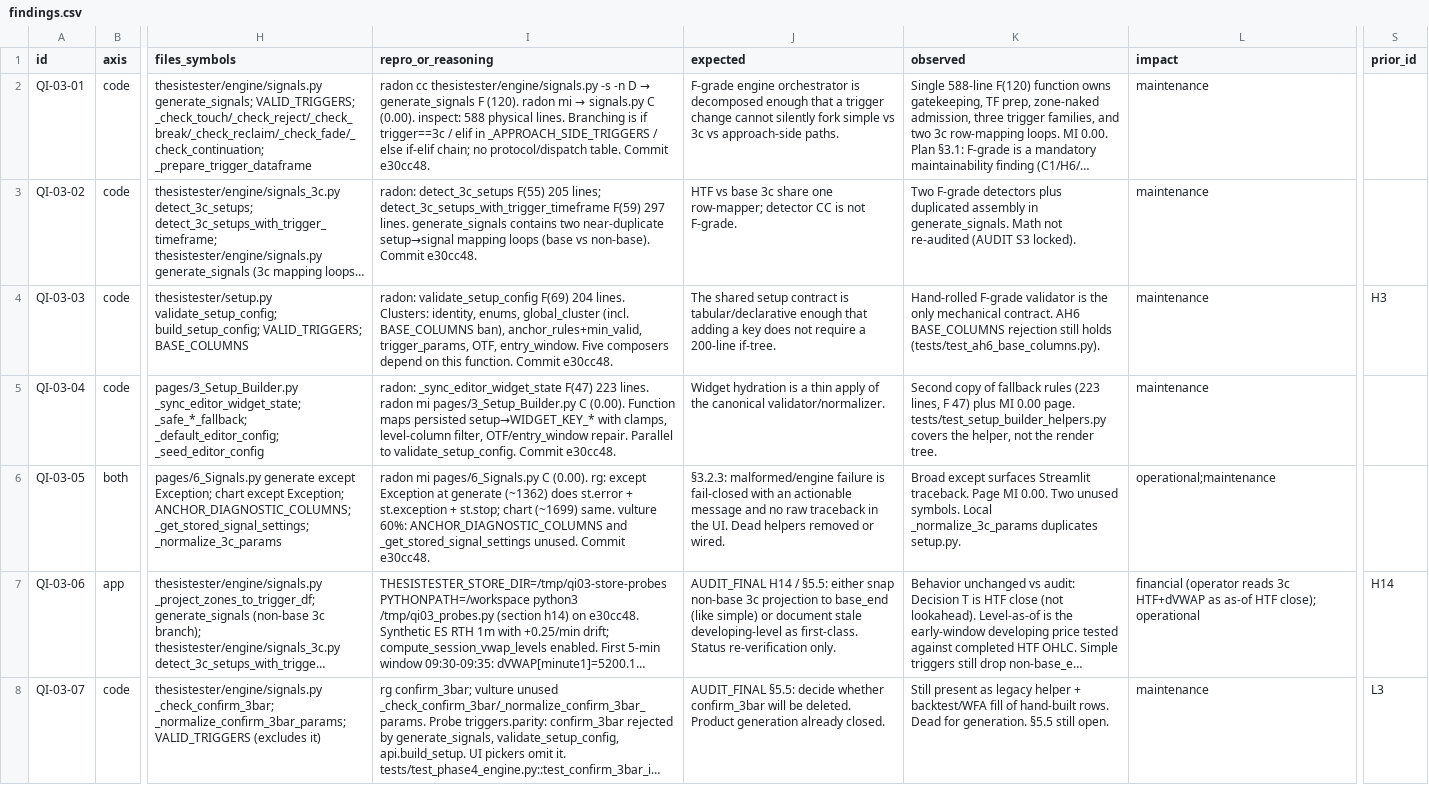
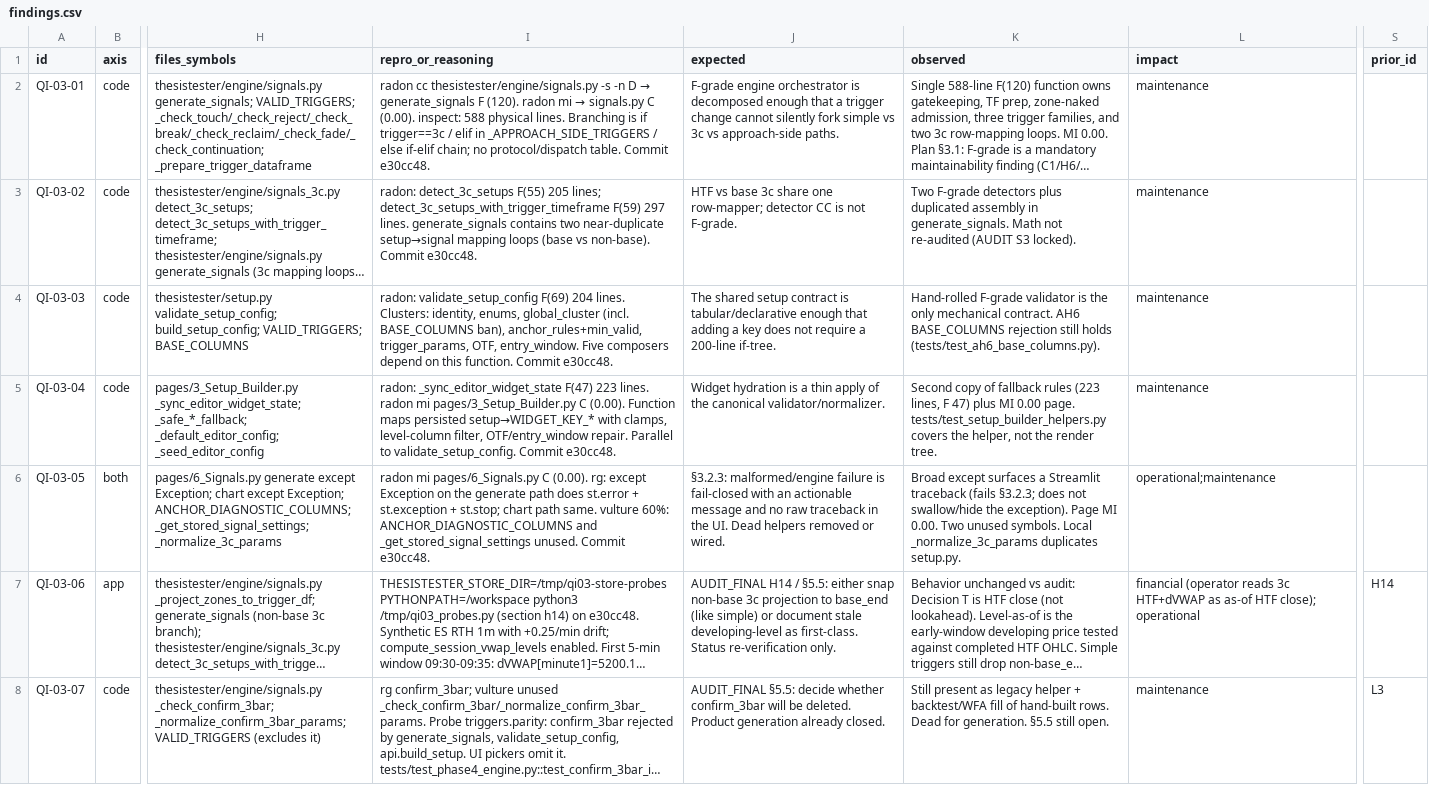
Before and after one commit to AccumuLatata/ThesisTester, a CSV file: docs/quality/findings.csv, drawn as a sheet; only a part is shown, gaps mark what is left out; long unchanged cells end in …; the diff covers the shown part only; the diff names each change by its address in the sheet, - before the commit and + after, or states it on an @@ line.

```diff
--- a/docs/quality/findings.csv
+++ b/docs/quality/findings.csv
-S4 (prior_id): H3
+S4 (prior_id): (empty)
-I6 (repro_or_reasoning): …except Exception at generate (~1362) does st.error + st.exception + st.stop; chart (~1699) same. vulture…
+I6 (repro_or_reasoning): …except Exception on the generate path does st.error + st.exception + st.stop; chart path same. vulture…
-K6 (observed): …except surfaces Streamlit traceback. Page MI…
+K6 (observed): …except surfaces a Streamlit traceback (fails §3.2.3; does not swallow/hide the exception). Page MI…
```
Also changed, not shown: 3 edited cells elsewhere in this file, 1 other file.
